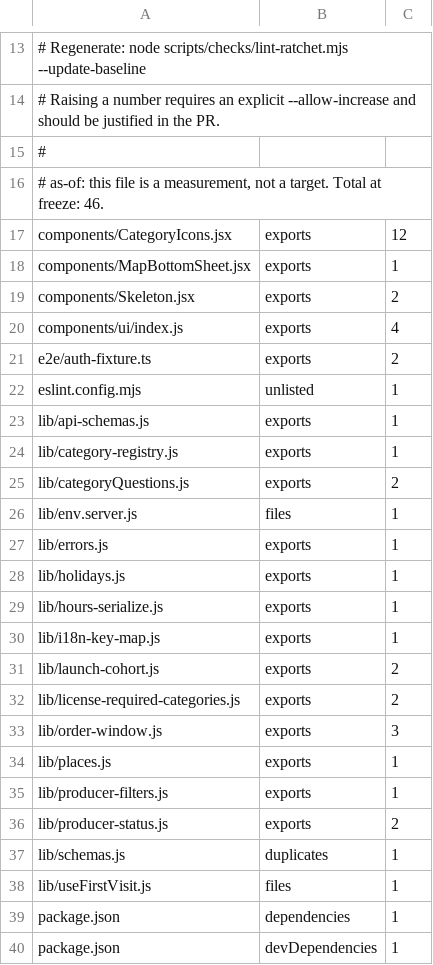
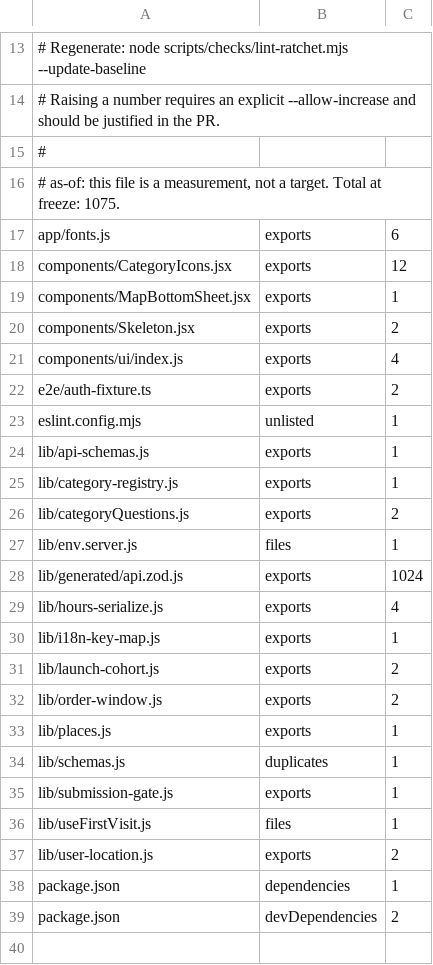
Before and after one commit to levismadar80-ship-it/FoodMamkor, a TSV file: scripts/checks/lint-ratchet-baseline.tsv, drawn as a sheet; only a part is shown, gaps mark what is left out.

```diff
--- a/scripts/checks/lint-ratchet-baseline.tsv
+++ b/scripts/checks/lint-ratchet-baseline.tsv
@@ -15,3 +15,4 @@
 #
-# as-of: this file is a measurement, not a target. Total at freeze: 46.
+# as-of: this file is a measurement, not a target. Total at freeze: 1075.
+app/fonts.js	exports	6
 components/CategoryIcons.jsx	exports	12
@@ -26,15 +27,13 @@ lib/categoryQuestions.js	exports	2
 lib/env.server.js	files	1
-lib/errors.js	exports	1
-lib/holidays.js	exports	1
-lib/hours-serialize.js	exports	1
+lib/generated/api.zod.js	exports	1024
+lib/hours-serialize.js	exports	4
 lib/i18n-key-map.js	exports	1
 lib/launch-cohort.js	exports	2
-lib/license-required-categories.js	exports	2
-lib/order-window.js	exports	3
+lib/order-window.js	exports	2
 lib/places.js	exports	1
-lib/producer-filters.js	exports	1
-lib/producer-status.js	exports	2
 lib/schemas.js	duplicates	1
+lib/submission-gate.js	exports	1
 lib/useFirstVisit.js	files	1
+lib/user-location.js	exports	2
 package.json	dependencies	1
-package.json	devDependencies	1
+package.json	devDependencies	2
```
Also changed, not shown: 3 other files.
